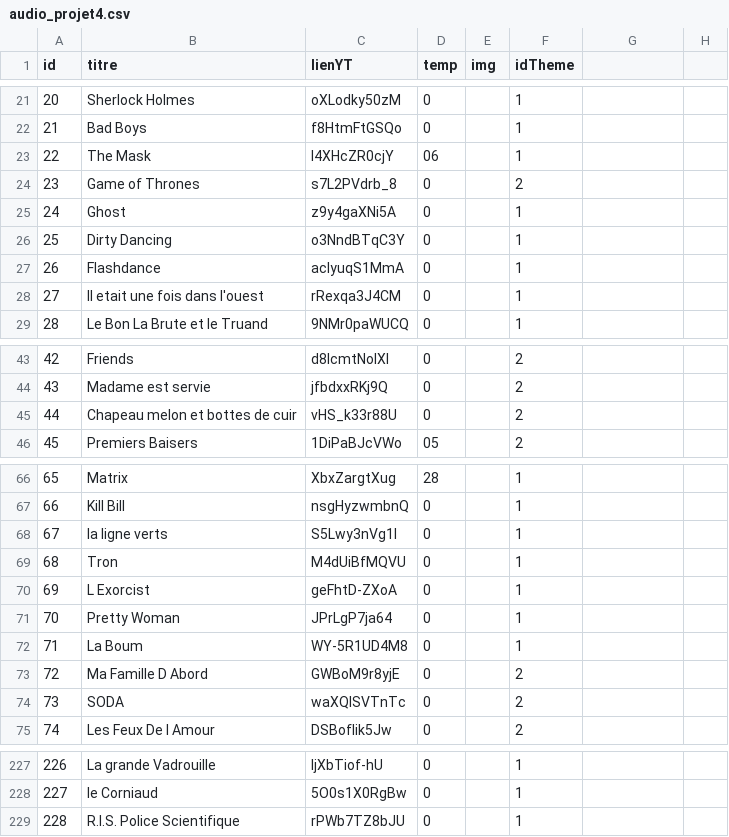
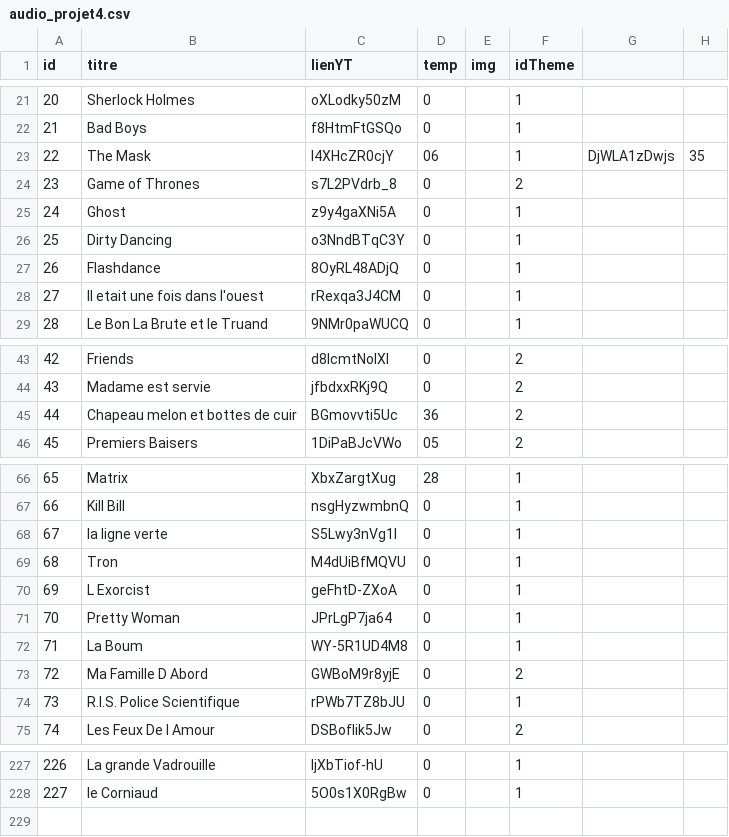
Before and after one commit to BaptistePoree/-22-000-SiteForage, a CSV file: bdd/audio_projet4.csv, drawn as a sheet; only a part is shown, gaps mark what is left out.

```diff
--- a/bdd/audio_projet4.csv
+++ b/bdd/audio_projet4.csv
@@ -22,3 +22,3 @@ id,titre,lienYT,temp,img,idTheme
 21,Bad Boys,f8HtmFtGSQo,0,,1
-22,The Mask,l4XHcZR0cjY,06,,1
+22,The Mask,l4XHcZR0cjY,06,,1,DjWLA1zDwjs,35
 23,Game of Thrones,s7L2PVdrb_8,0,,2
@@ -26,3 +26,3 @@ id,titre,lienYT,temp,img,idTheme
 25,Dirty Dancing,o3NndBTqC3Y,0,,1
-26,Flashdance,aclyuqS1MmA,0,,1
+26,Flashdance,8OyRL48ADjQ,0,,1
 27,Il etait une fois dans l'ouest,rRexqa3J4CM,0,,1
@@ -44,3 +44,3 @@ id,titre,lienYT,temp,img,idTheme
 43,Madame est servie,jfbdxxRKj9Q,0,,2
-44,Chapeau melon et bottes de cuir,vHS_k33r88U,0,,2
+44,Chapeau melon et bottes de cuir,BGmovvti5Uc,36,,2
 45,Premiers Baisers,1DiPaBJcVWo,05,,2
@@ -67,3 +67,3 @@ id,titre,lienYT,temp,img,idTheme
 66,Kill Bill,nsgHyzwmbnQ,0,,1
-67,la ligne verts,S5Lwy3nVg1I,0,,1
+67,la ligne verte,S5Lwy3nVg1I,0,,1
 68,Tron,M4dUiBfMQVU,0,,1
@@ -73,3 +73,3 @@ id,titre,lienYT,temp,img,idTheme
 72,Ma Famille D Abord,GWBoM9r8yjE,0,,2
-73,SODA,waXQlSVTnTc,0,,2
+73,R.I.S. Police Scientifique,rPWb7TZ8bJU,0,,1
 74,Les Feux De l Amour,DSBofIik5Jw,0,,2
@@ -228,2 +228 @@ id,titre,lienYT,temp,img,idTheme
 227,le Corniaud,5O0s1X0RgBw,0,,1
-228,R.I.S. Police Scientifique,rPWb7TZ8bJU,0,,1
```
Also changed, not shown: 3 other files.
